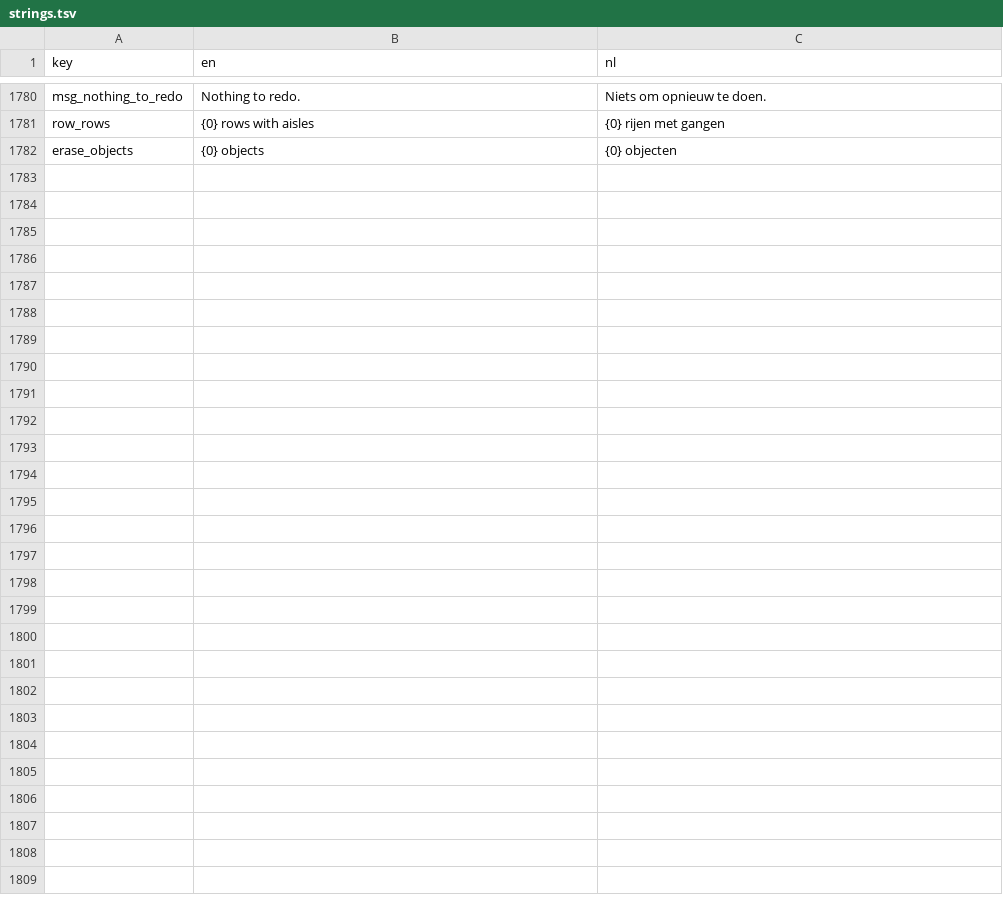
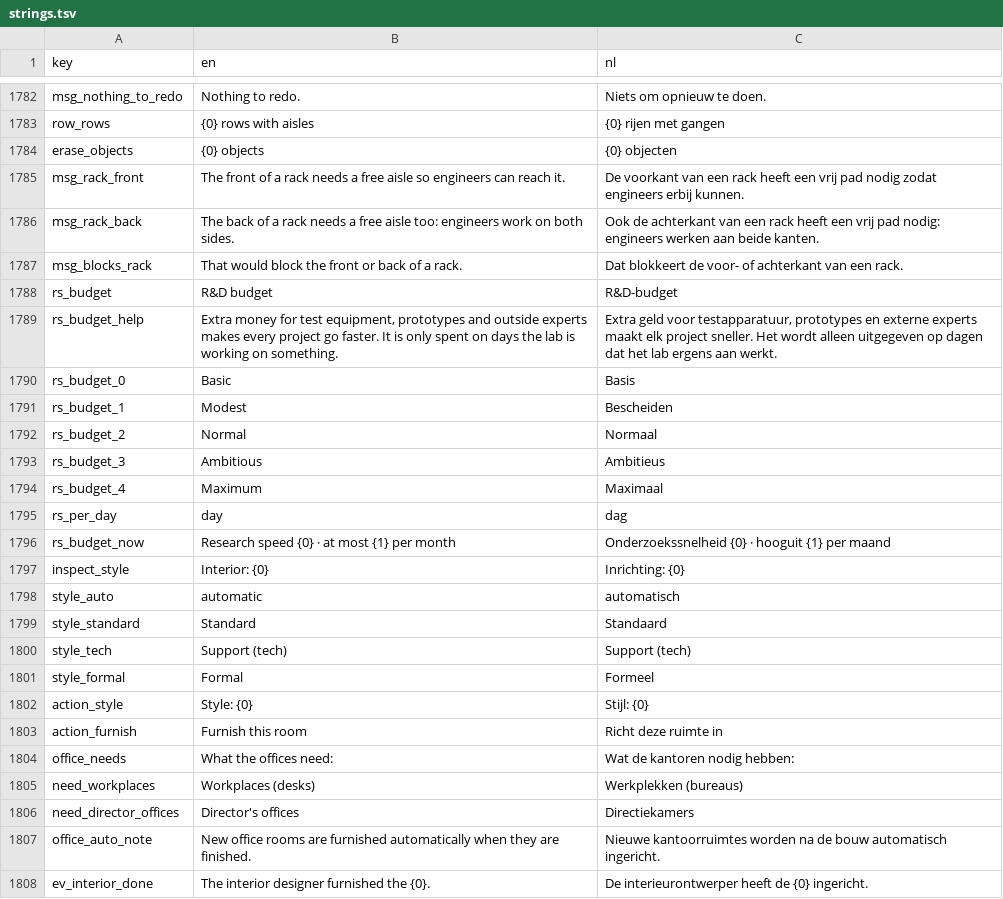
Before and after one commit to rhisijmuiden/datacenter-architect, a TSV file: game/locale/strings.tsv, drawn as a sheet; only a part is shown, gaps mark what is left out; the diff covers the shown part only.

```diff
--- a/game/locale/strings.tsv
+++ b/game/locale/strings.tsv
@@ -1782 +1784,25 @@ row_rows	{0} rows with aisles	{0} rijen met gangen
 erase_objects	{0} objects	{0} objecten
+msg_rack_front	The front of a rack needs a free aisle so engineers can reach it.	De voorkant van een rack heeft een vrij pad nodig zodat engineers erbij kunnen.
+msg_rack_back	The back of a rack needs a free aisle too: engineers work on both sides.	Ook de achterkant van een rack heeft een vrij pad nodig: engineers werken aan beide kanten.
+msg_blocks_rack	That would block the front or back of a rack.	Dat blokkeert de voor- of achterkant van een rack.
+rs_budget	R&D budget	R&D-budget
+rs_budget_help	Extra money for test equipment, prototypes and outside experts makes every project go faster. It is only spent on days the lab is working on something.	Extra geld voor testapparatuur, prototypes en externe experts maakt elk project sneller. Het wordt alleen uitgegeven op dagen dat het lab ergens aan werkt.
+rs_budget_0	Basic	Basis
+rs_budget_1	Modest	Bescheiden
+rs_budget_2	Normal	Normaal
+rs_budget_3	Ambitious	Ambitieus
+rs_budget_4	Maximum	Maximaal
+rs_per_day	day	dag
+rs_budget_now	Research speed {0} · at most {1} per month	Onderzoekssnelheid {0} · hooguit {1} per maand
+inspect_style	Interior: {0}	Inrichting: {0}
+style_auto	automatic	automatisch
+style_standard	Standard	Standaard
+style_tech	Support (tech)	Support (tech)
+style_formal	Formal	Formeel
+action_style	Style: {0}	Stijl: {0}
+action_furnish	Furnish this room	Richt deze ruimte in
+office_needs	What the offices need:	Wat de kantoren nodig hebben:
+need_workplaces	Workplaces (desks)	Werkplekken (bureaus)
+need_director_offices	Director's offices	Directiekamers
+office_auto_note	New office rooms are furnished automatically when they are finished.	Nieuwe kantoorruimtes worden na de bouw automatisch ingericht.
+ev_interior_done	The interior designer furnished the {0}.	De interieurontwerper heeft de {0} ingericht.
```
Also changed, not shown: 2 added rows elsewhere in this file, 44 other files.
